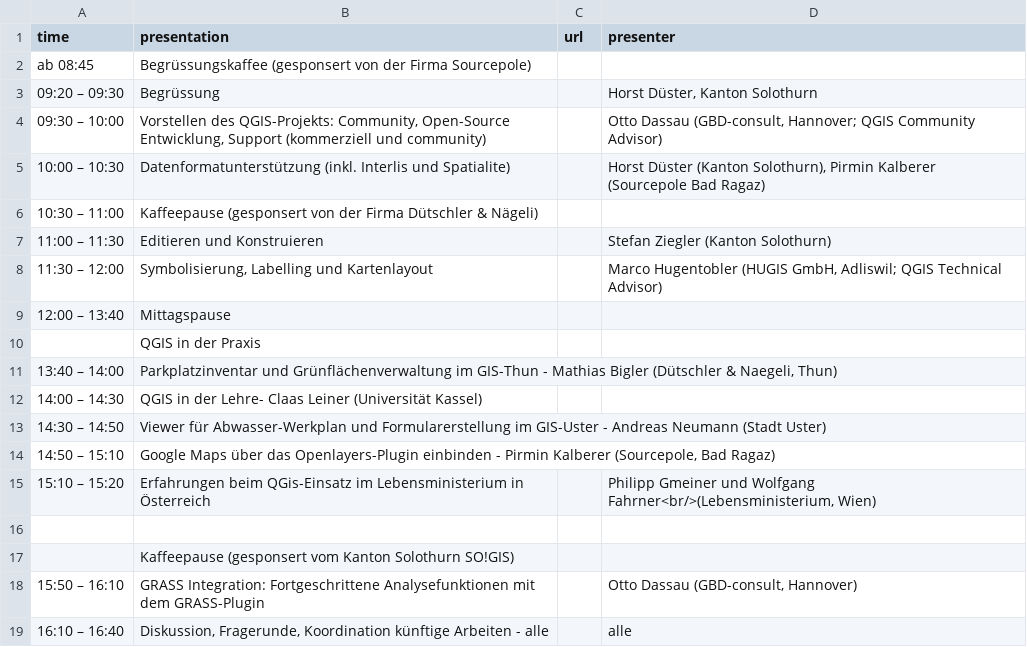
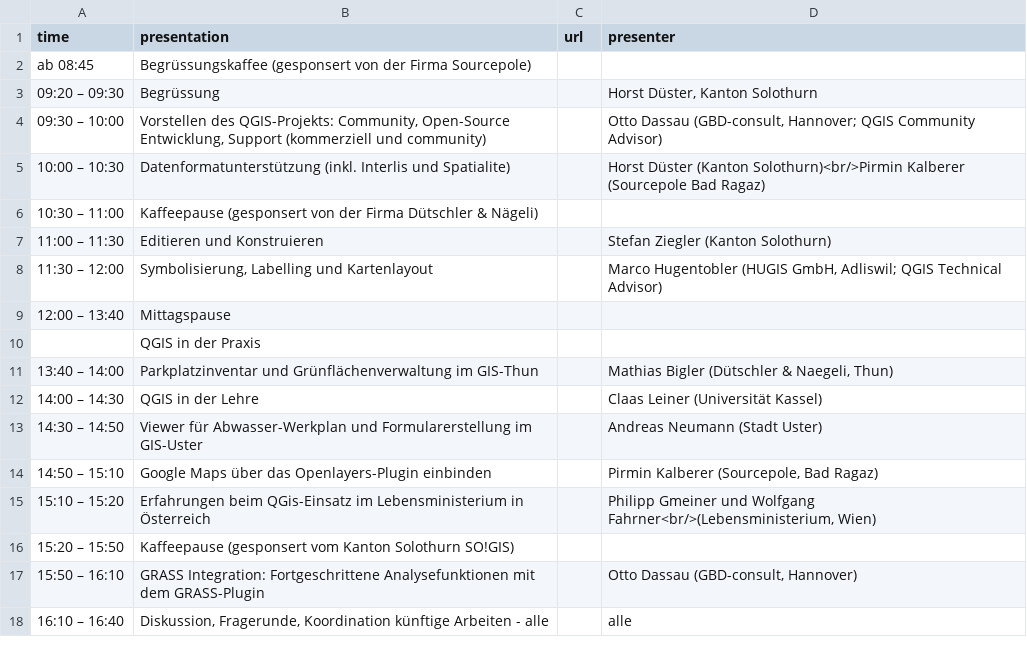
Before and after one commit to qgis-ch/qgis-ch-website, a CSV file: _data/anwendertreffen-2010.csv, drawn as a sheet.

```diff
--- a/_data/anwendertreffen-2010.csv
+++ b/_data/anwendertreffen-2010.csv
@@ -4,3 +4,3 @@
 "09:30 – 10:00","Vorstellen des QGIS-Projekts: Community, Open-Source Entwicklung, Support (kommerziell und community)",,"Otto Dassau (GBD-consult, Hannover; QGIS Community Advisor)"
-"10:00 – 10:30","Datenformatunterstützung  (inkl. Interlis und Spatialite)",,"Horst Düster (Kanton Solothurn), Pirmin Kalberer (Sourcepole Bad Ragaz)"
+"10:00 – 10:30","Datenformatunterstützung  (inkl. Interlis und Spatialite)",,"Horst Düster (Kanton Solothurn)<br/>Pirmin Kalberer (Sourcepole Bad Ragaz)"
 "10:30 – 11:00","Kaffeepause (gesponsert von der Firma Dütschler & Nägeli)",,
@@ -10,9 +10,8 @@
 ,"QGIS in der Praxis",,
-"13:40 – 14:00","Parkplatzinventar und Grünflächenverwaltung im GIS-Thun - Mathias Bigler (Dütschler & Naegeli, Thun)",,
-"14:00 – 14:30","QGIS in der Lehre- Claas Leiner (Universität Kassel)",,
-"14:30 – 14:50","Viewer für Abwasser-Werkplan und Formularerstellung im GIS-Uster - Andreas Neumann (Stadt Uster)",,
-"14:50 – 15:10","Google Maps über das Openlayers-Plugin einbinden - Pirmin Kalberer (Sourcepole, Bad Ragaz)",,
+"13:40 – 14:00","Parkplatzinventar und Grünflächenverwaltung im GIS-Thun",,"Mathias Bigler (Dütschler & Naegeli, Thun)"
+"14:00 – 14:30","QGIS in der Lehre",,"Claas Leiner (Universität Kassel)"
+"14:30 – 14:50","Viewer für Abwasser-Werkplan und Formularerstellung im GIS-Uster",,"Andreas Neumann (Stadt Uster)"
+"14:50 – 15:10","Google Maps über das Openlayers-Plugin einbinden",,"Pirmin Kalberer (Sourcepole, Bad Ragaz)"
 "15:10 – 15:20","Erfahrungen beim QGis-Einsatz im Lebensministerium in Österreich",,"Philipp Gmeiner und Wolfgang Fahrner<br/>(Lebensministerium, Wien)"
-" "," ",,
-,"Kaffeepause (gesponsert vom Kanton Solothurn SO!GIS)",,
+"15:20 – 15:50","Kaffeepause (gesponsert vom Kanton Solothurn SO!GIS)",,
 "15:50 – 16:10","GRASS Integration: Fortgeschrittene Analysefunktionen mit dem GRASS-Plugin",,"Otto Dassau (GBD-consult, Hannover)"
```
Also changed, not shown: _data/anwendertreffen-2011.csv, _data/anwendertreffen-2012.csv.
